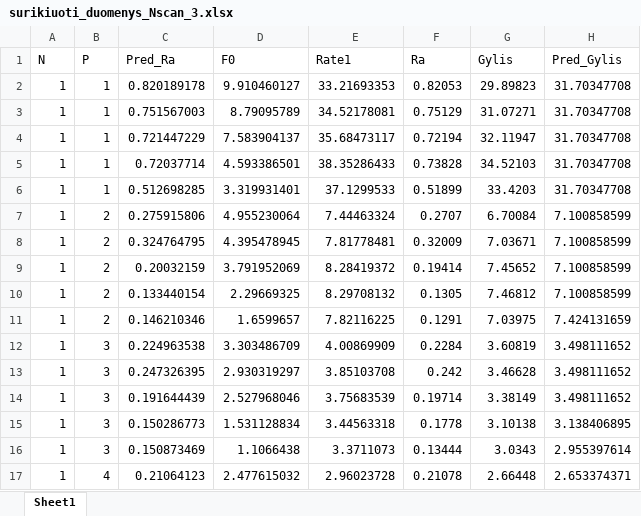
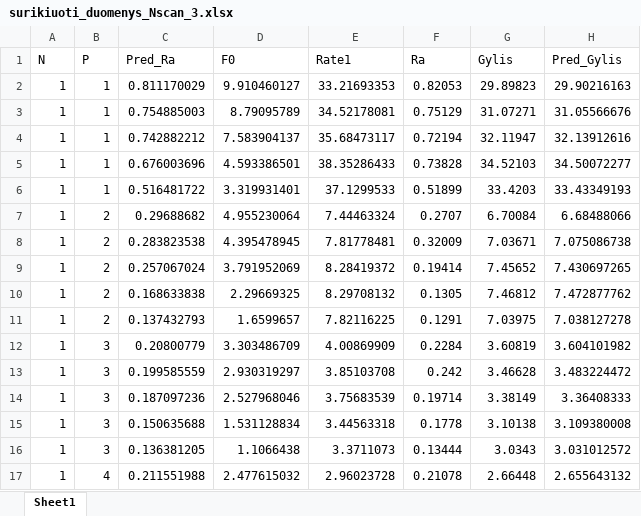
Before and after one commit to ThirdPlant/lazerines-abliacjos-duomenu-ML-algoritmu-testavimas, an Excel workbook: surikiuoti_duomenys_Nscan_3.xlsx, sheet Sheet1, drawn as a sheet; only a part is shown; values as stored, in another font and other column widths than the file's, no borders; charts and pictures not drawn; the diff covers the shown part only; the diff names each change by its address in the sheet, - before the commit and + after, or states it on an @@ line.

Commit message:
Su Cu Nscan=3 uzbaigta pareto frontas yra

```diff
--- a/surikiuoti_duomenys_Nscan_3.xlsx (sheet Sheet1)
+++ b/surikiuoti_duomenys_Nscan_3.xlsx (sheet Sheet1)
-C2 (Pred_Ra): 0.820189178
+C2 (Pred_Ra): 0.811170029
-H2 (Pred_Gylis): 31.70347708
+H2 (Pred_Gylis): 29.90216163
-C3 (Pred_Ra): 0.751567003
+C3 (Pred_Ra): 0.754885003
-H3 (Pred_Gylis): 31.70347708
+H3 (Pred_Gylis): 31.05566676
-C4 (Pred_Ra): 0.721447229
+C4 (Pred_Ra): 0.742882212
-H4 (Pred_Gylis): 31.70347708
+H4 (Pred_Gylis): 32.13912616
-C5 (Pred_Ra): 0.72037714
+C5 (Pred_Ra): 0.676003696
-H5 (Pred_Gylis): 31.70347708
+H5 (Pred_Gylis): 34.50072277
-C6 (Pred_Ra): 0.512698285
+C6 (Pred_Ra): 0.516481722
-H6 (Pred_Gylis): 31.70347708
+H6 (Pred_Gylis): 33.43349193
-C7 (Pred_Ra): 0.275915806
+C7 (Pred_Ra): 0.29688682
-H7 (Pred_Gylis): 7.100858599
+H7 (Pred_Gylis): 6.68488066
-C8 (Pred_Ra): 0.324764795
+C8 (Pred_Ra): 0.283823538
-H8 (Pred_Gylis): 7.100858599
+H8 (Pred_Gylis): 7.075086738
-C9 (Pred_Ra): 0.20032159
+C9 (Pred_Ra): 0.257067024
-H9 (Pred_Gylis): 7.100858599
+H9 (Pred_Gylis): 7.430697265
-C10 (Pred_Ra): 0.133440154
+C10 (Pred_Ra): 0.168633838
-H10 (Pred_Gylis): 7.100858599
+H10 (Pred_Gylis): 7.472877762
-C11 (Pred_Ra): 0.146210346
+C11 (Pred_Ra): 0.137432793
-H11 (Pred_Gylis): 7.424131659
+H11 (Pred_Gylis): 7.038127278
-C12 (Pred_Ra): 0.224963538
+C12 (Pred_Ra): 0.20800779
-H12 (Pred_Gylis): 3.498111652
+H12 (Pred_Gylis): 3.604101982
-C13 (Pred_Ra): 0.247326395
+C13 (Pred_Ra): 0.199585559
-H13 (Pred_Gylis): 3.498111652
+H13 (Pred_Gylis): 3.483224472
-C14 (Pred_Ra): 0.191644439
+C14 (Pred_Ra): 0.187097236
-H14 (Pred_Gylis): 3.498111652
+H14 (Pred_Gylis): 3.36408333
-C15 (Pred_Ra): 0.150286773
+C15 (Pred_Ra): 0.150635688
-H15 (Pred_Gylis): 3.138406895
+H15 (Pred_Gylis): 3.109380008
-C16 (Pred_Ra): 0.150873469
+C16 (Pred_Ra): 0.136381205
-H16 (Pred_Gylis): 2.955397614
+H16 (Pred_Gylis): 3.031012572
-C17 (Pred_Ra): 0.21064123
+C17 (Pred_Ra): 0.211551988
-H17 (Pred_Gylis): 2.653374371
+H17 (Pred_Gylis): 2.655643132
```
Also changed, not shown: 1088 edited cells elsewhere in this sheet, charts or pictures, 18 other files.
